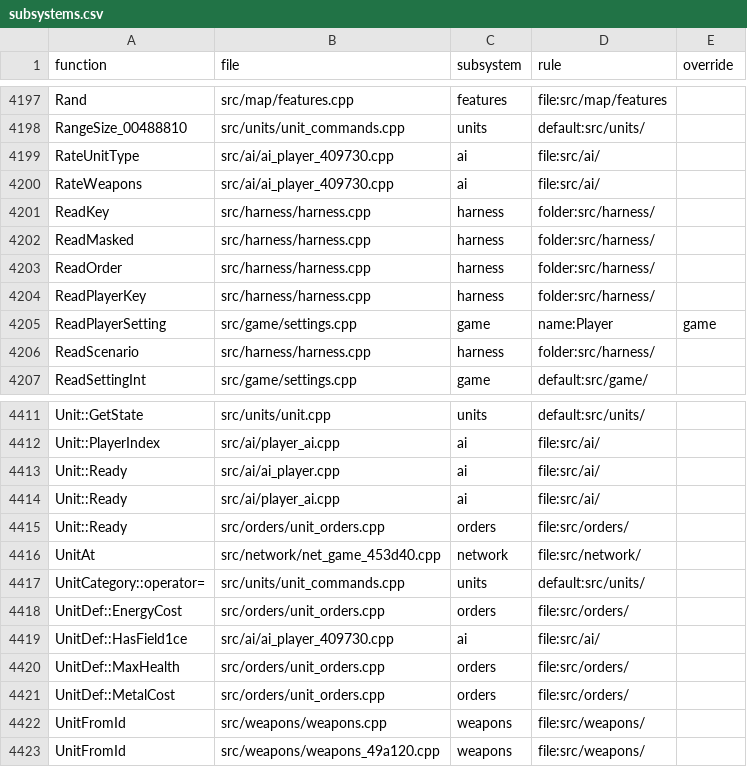
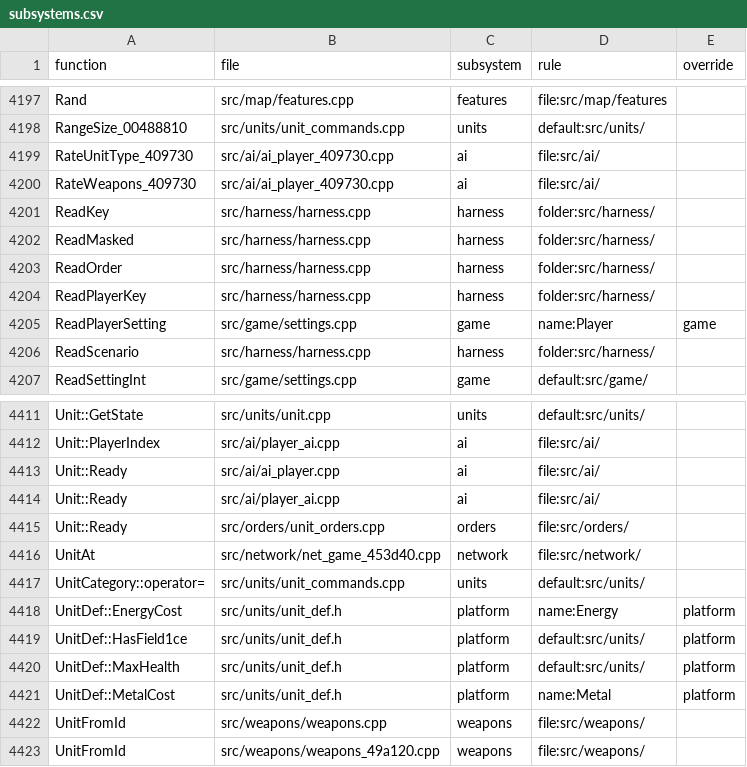
Before and after one commit to Thaldren-Archive-Forks/byte-tactics-moddable, a CSV file: data/subsystems.csv, drawn as a sheet; only a part is shown, gaps mark what is left out.

```diff
--- a/data/subsystems.csv
+++ b/data/subsystems.csv
@@ -4198,4 +4198,4 @@ Rand,src/map/features.cpp,features,file:src/map/features,
 RangeSize_00488810,src/units/unit_commands.cpp,units,default:src/units/,
-RateUnitType,src/ai/ai_player_409730.cpp,ai,file:src/ai/,
-RateWeapons,src/ai/ai_player_409730.cpp,ai,file:src/ai/,
+RateUnitType_409730,src/ai/ai_player_409730.cpp,ai,file:src/ai/,
+RateWeapons_409730,src/ai/ai_player_409730.cpp,ai,file:src/ai/,
 ReadKey,src/harness/harness.cpp,harness,folder:src/harness/,
@@ -4417,6 +4417,6 @@ UnitAt,src/network/net_game_453d40.cpp,network,file:src/network/,
 UnitCategory::operator=,src/units/unit_commands.cpp,units,default:src/units/,
-UnitDef::EnergyCost,src/orders/unit_orders.cpp,orders,file:src/orders/,
-UnitDef::HasField1ce,src/ai/ai_player_409730.cpp,ai,file:src/ai/,
-UnitDef::MaxHealth,src/orders/unit_orders.cpp,orders,file:src/orders/,
-UnitDef::MetalCost,src/orders/unit_orders.cpp,orders,file:src/orders/,
+UnitDef::EnergyCost,src/units/unit_def.h,platform,name:Energy,platform
+UnitDef::HasField1ce,src/units/unit_def.h,platform,default:src/units/,platform
+UnitDef::MaxHealth,src/units/unit_def.h,platform,default:src/units/,platform
+UnitDef::MetalCost,src/units/unit_def.h,platform,name:Metal,platform
 UnitFromId,src/weapons/weapons.cpp,weapons,file:src/weapons/,
```
Also changed, not shown: data/coupling.csv, data/hazards.csv, 4 other files.
